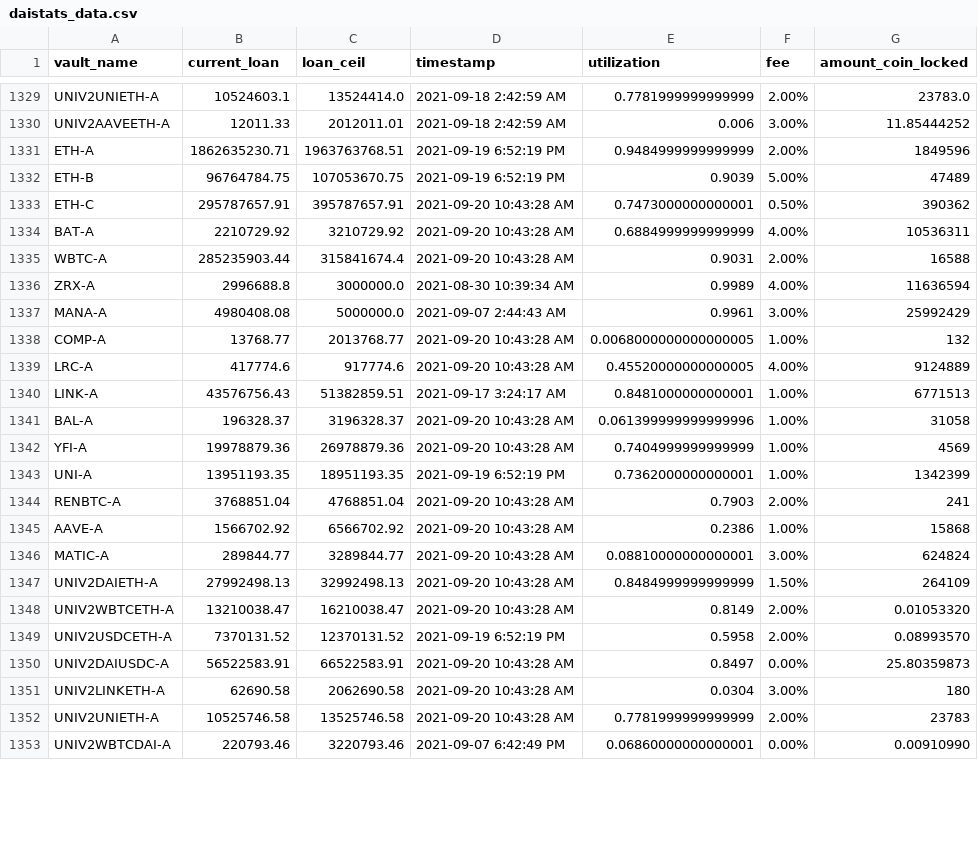
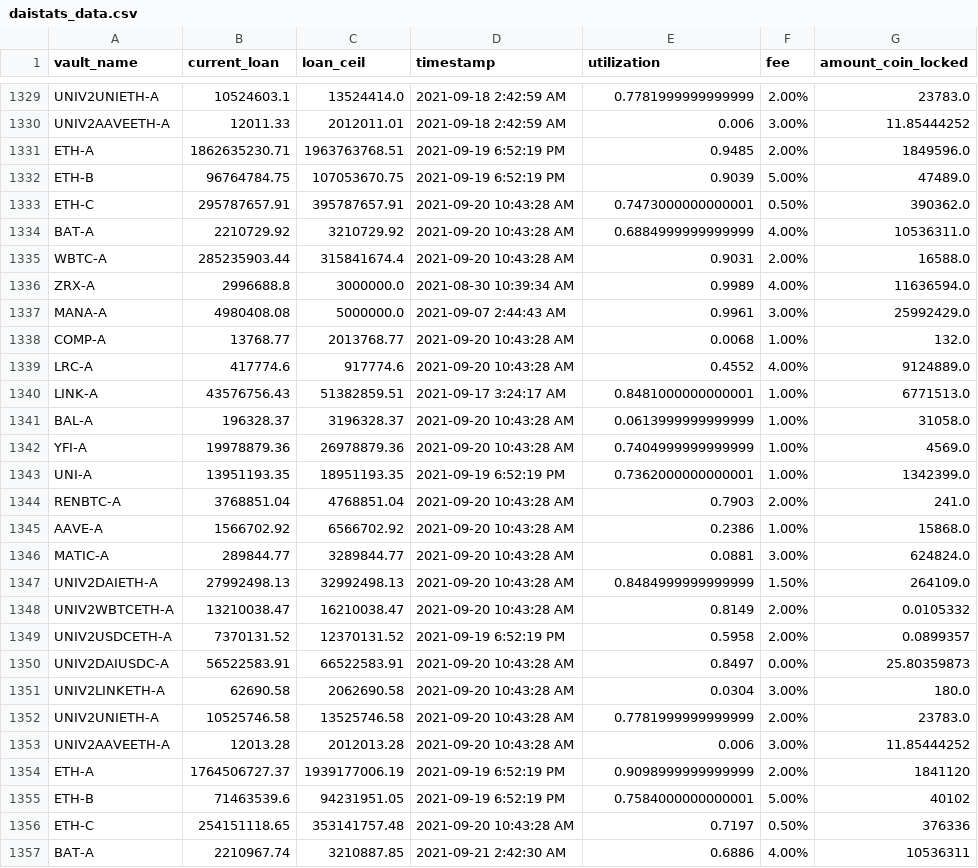
Before and after one commit to geniusnhu/daistats, a CSV file: daistats_data.csv, drawn as a sheet; only a part is shown, gaps mark what is left out; the shorter side is filled out with more unchanged rows; the diff covers the shown part only.

```diff
--- a/daistats_data.csv
+++ b/daistats_data.csv
@@ -1330,23 +1330,28 @@ UNIV2UNIETH-A,10524603.1,13524414.0,2021-09-18 2:42:59 AM,0.7781999999999999,2.0
 UNIV2AAVEETH-A,12011.33,2012011.01,2021-09-18 2:42:59 AM,0.006,3.00%,11.85444252
-ETH-A,1862635230.71,1963763768.51,2021-09-19 6:52:19 PM,0.9484999999999999,2.00%,1849596
-ETH-B,96764784.75,107053670.75,2021-09-19 6:52:19 PM,0.9039,5.00%,47489
-ETH-C,295787657.91,395787657.91,2021-09-20 10:43:28 AM,0.7473000000000001,0.50%,390362
-BAT-A,2210729.92,3210729.92,2021-09-20 10:43:28 AM,0.6884999999999999,4.00%,10536311
-WBTC-A,285235903.44,315841674.4,2021-09-20 10:43:28 AM,0.9031,2.00%,16588
-ZRX-A,2996688.8,3000000.0,2021-08-30 10:39:34 AM,0.9989,4.00%,11636594
-MANA-A,4980408.08,5000000.0,2021-09-07 2:44:43 AM,0.9961,3.00%,25992429
-COMP-A,13768.77,2013768.77,2021-09-20 10:43:28 AM,0.0068000000000000005,1.00%,132
-LRC-A,417774.6,917774.6,2021-09-20 10:43:28 AM,0.45520000000000005,4.00%,9124889
-LINK-A,43576756.43,51382859.51,2021-09-17 3:24:17 AM,0.8481000000000001,1.00%,6771513
-BAL-A,196328.37,3196328.37,2021-09-20 10:43:28 AM,0.061399999999999996,1.00%,31058
-YFI-A,19978879.36,26978879.36,2021-09-20 10:43:28 AM,0.7404999999999999,1.00%,4569
-UNI-A,13951193.35,18951193.35,2021-09-19 6:52:19 PM,0.7362000000000001,1.00%,1342399
-RENBTC-A,3768851.04,4768851.04,2021-09-20 10:43:28 AM,0.7903,2.00%,241
-AAVE-A,1566702.92,6566702.92,2021-09-20 10:43:28 AM,0.2386,1.00%,15868
-MATIC-A,289844.77,3289844.77,2021-09-20 10:43:28 AM,0.08810000000000001,3.00%,624824
-UNIV2DAIETH-A,27992498.13,32992498.13,2021-09-20 10:43:28 AM,0.8484999999999999,1.50%,264109
-UNIV2WBTCETH-A,13210038.47,16210038.47,2021-09-20 10:43:28 AM,0.8149,2.00%,0.01053320
-UNIV2USDCETH-A,7370131.52,12370131.52,2021-09-19 6:52:19 PM,0.5958,2.00%,0.08993570
+ETH-A,1862635230.71,1963763768.51,2021-09-19 6:52:19 PM,0.9485,2.00%,1849596.0
+ETH-B,96764784.75,107053670.75,2021-09-19 6:52:19 PM,0.9039,5.00%,47489.0
+ETH-C,295787657.91,395787657.91,2021-09-20 10:43:28 AM,0.7473000000000001,0.50%,390362.0
+BAT-A,2210729.92,3210729.92,2021-09-20 10:43:28 AM,0.6884999999999999,4.00%,10536311.0
+WBTC-A,285235903.44,315841674.4,2021-09-20 10:43:28 AM,0.9031,2.00%,16588.0
+ZRX-A,2996688.8,3000000.0,2021-08-30 10:39:34 AM,0.9989,4.00%,11636594.0
+MANA-A,4980408.08,5000000.0,2021-09-07 2:44:43 AM,0.9961,3.00%,25992429.0
+COMP-A,13768.77,2013768.77,2021-09-20 10:43:28 AM,0.0068,1.00%,132.0
+LRC-A,417774.6,917774.6,2021-09-20 10:43:28 AM,0.4552,4.00%,9124889.0
+LINK-A,43576756.43,51382859.51,2021-09-17 3:24:17 AM,0.8481000000000001,1.00%,6771513.0
+BAL-A,196328.37,3196328.37,2021-09-20 10:43:28 AM,0.0613999999999999,1.00%,31058.0
+YFI-A,19978879.36,26978879.36,2021-09-20 10:43:28 AM,0.7404999999999999,1.00%,4569.0
+UNI-A,13951193.35,18951193.35,2021-09-19 6:52:19 PM,0.7362000000000001,1.00%,1342399.0
+RENBTC-A,3768851.04,4768851.04,2021-09-20 10:43:28 AM,0.7903,2.00%,241.0
+AAVE-A,1566702.92,6566702.92,2021-09-20 10:43:28 AM,0.2386,1.00%,15868.0
+MATIC-A,289844.77,3289844.77,2021-09-20 10:43:28 AM,0.0881,3.00%,624824.0
+UNIV2DAIETH-A,27992498.13,32992498.13,2021-09-20 10:43:28 AM,0.8484999999999999,1.50%,264109.0
+UNIV2WBTCETH-A,13210038.47,16210038.47,2021-09-20 10:43:28 AM,0.8149,2.00%,0.0105332
+UNIV2USDCETH-A,7370131.52,12370131.52,2021-09-19 6:52:19 PM,0.5958,2.00%,0.0899357
 UNIV2DAIUSDC-A,56522583.91,66522583.91,2021-09-20 10:43:28 AM,0.8497,0.00%,25.80359873
-UNIV2LINKETH-A,62690.58,2062690.58,2021-09-20 10:43:28 AM,0.0304,3.00%,180
-UNIV2UNIETH-A,10525746.58,13525746.58,2021-09-20 10:43:28 AM,0.7781999999999999,2.00%,23783
+UNIV2LINKETH-A,62690.58,2062690.58,2021-09-20 10:43:28 AM,0.0304,3.00%,180.0
+UNIV2UNIETH-A,10525746.58,13525746.58,2021-09-20 10:43:28 AM,0.7781999999999999,2.00%,23783.0
+UNIV2AAVEETH-A,12013.28,2012013.28,2021-09-20 10:43:28 AM,0.006,3.00%,11.85444252
+ETH-A,1764506727.37,1939177006.19,2021-09-19 6:52:19 PM,0.9098999999999999,2.00%,1841120
+ETH-B,71463539.6,94231951.05,2021-09-19 6:52:19 PM,0.7584000000000001,5.00%,40102
+ETH-C,254151118.65,353141757.48,2021-09-20 10:43:28 AM,0.7197,0.50%,376336
+BAT-A,2210967.74,3210887.85,2021-09-21 2:42:30 AM,0.6886,4.00%,10536311
```
Also changed, not shown: 18 added rows and 3 edited cells elsewhere in this file, BTC_price.csv.
